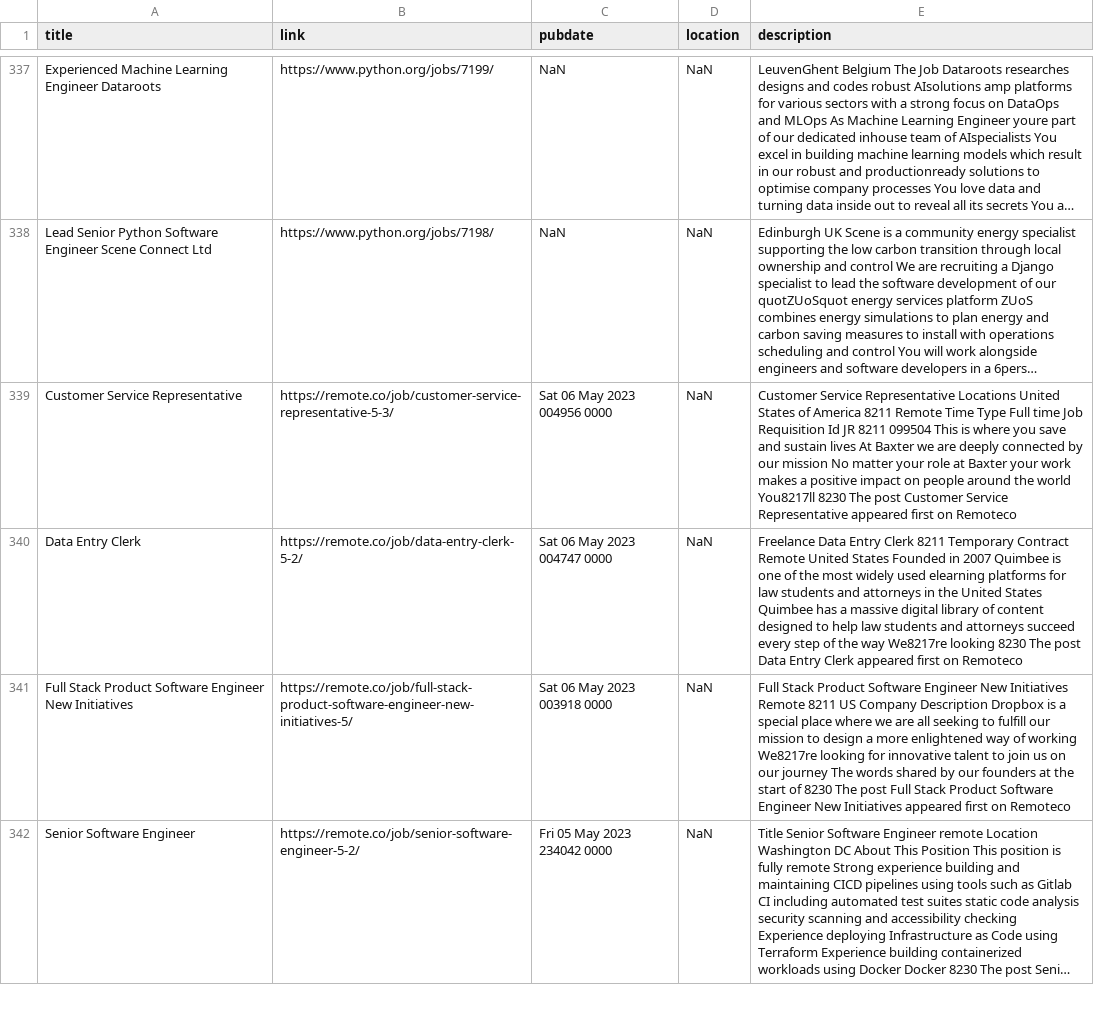
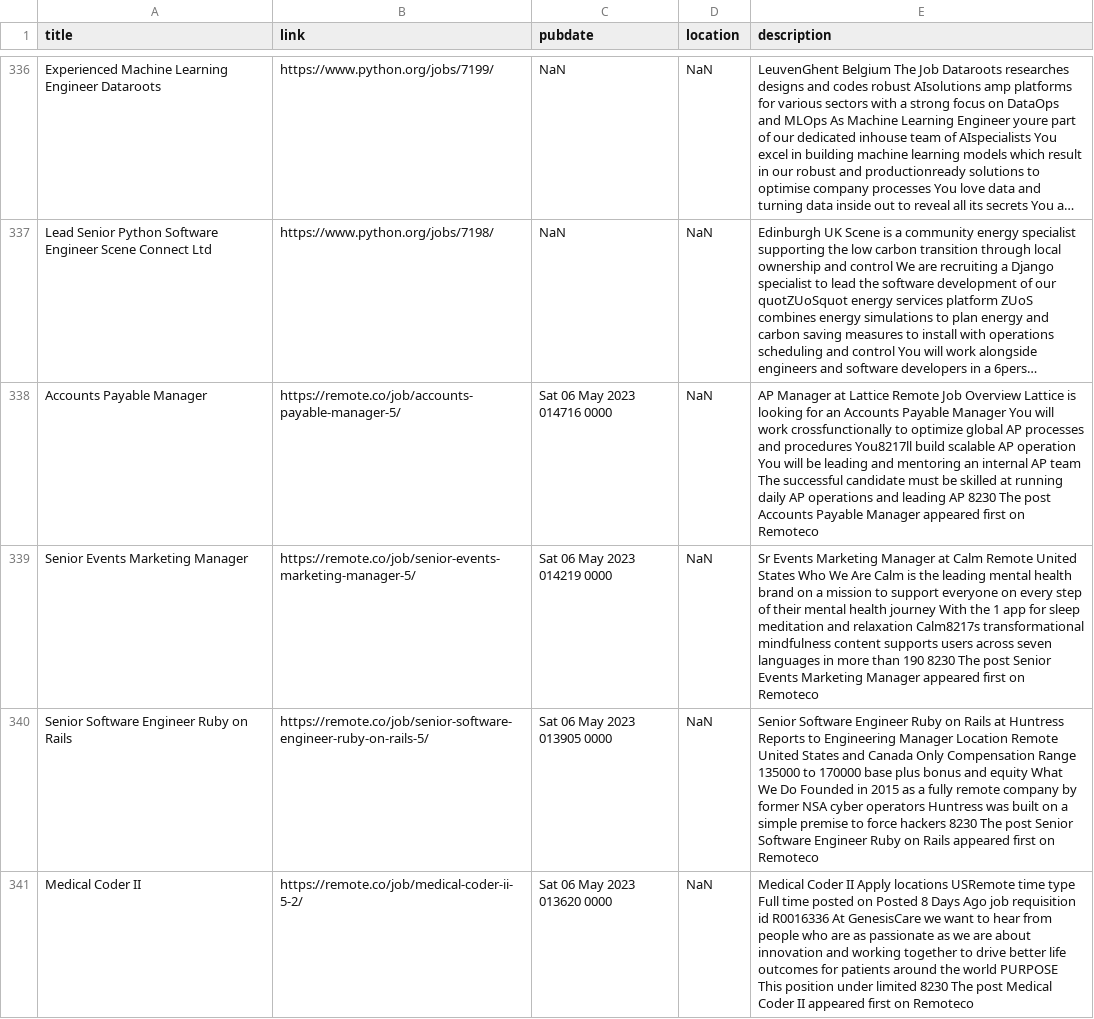
Before and after one commit to 0JCRG0/Crawler-remote-jobs, a CSV file: OUTPUTS/yummy_soup_rss.csv, drawn as a sheet; only a part is shown, gaps mark what is left out; the shorter side is filled out with more unchanged rows; long unchanged cells end in …; the diff covers the shown part only; the diff names each change by its address in the sheet, - before the commit and + after, or states it on an @@ line.

```diff
--- a/OUTPUTS/yummy_soup_rss.csv
+++ b/OUTPUTS/yummy_soup_rss.csv
+row 338: Accounts Payable Manager | https://remote.co/job/accounts-payable-manager-5/ | Sat 06 May 2023 014716 0000 | NaN | AP Manager at Lattice Remote Job Overview Lattice is looking for an Accounts Payable Manager You will work crossfunctionally to optimize global AP processes and procedures You8217ll build scalable AP operation You will be leading and mentoring an internal AP team The successful candidate must be skilled at running daily AP operations and leading AP 8230 The post Accounts Payable Manager appeared first on Remoteco
+row 339: Senior Events Marketing Manager | https://remote.co/job/senior-events-marketing-manager-5/ | Sat 06 May 2023 014219 0000 | NaN | Sr Events Marketing Manager at Calm Remote United States Who We Are Calm is the leading mental health brand on a mission to support everyone on every step of their mental health journey With the 1 app for sleep meditation and relaxation Calm8217s transformational mindfulness content supports users across seven languages in more than 190 8230 The post Senior Events Marketing Manager appeared first on Remoteco
+row 340: Senior Software Engineer Ruby on Rails | https://remote.co/job/senior-software-engineer-ruby-on-rails-5/ | Sat 06 May 2023 013905 0000 | NaN | Senior Software Engineer Ruby on Rails at Huntress Reports to Engineering Manager Location Remote United States and Canada Only Compensation Range 135000 to 170000 base plus bonus and equity What We Do Founded in 2015 as a fully remote company by former NSA cyber operators Huntress was built on a simple premise to force hackers 8230 The post Senior Software Engineer Ruby on Rails appeared first on Remoteco
+row 341: Medical Coder II | https://remote.co/job/medical-coder-ii-5-2/ | Sat 06 May 2023 013620 0000 | NaN | Medical Coder II Apply locations USRemote time type Full time posted on Posted 8 Days Ago job requisition id R0016336 At GenesisCare we want to hear from people who are as passionate as we are about innovation and working together to drive better life outcomes for patients around the world PURPOSE This position under limited 8230 The post Medical Coder II appeared first on Remoteco
```
Also changed, not shown: 4 added rows, 9 removed rows, 7 moved rows and 3 edited cells elsewhere in this file, OUTPUTS/FreelanceRSS.csv, OUTPUTS/INDEED_MX.csv, 11 other files.
